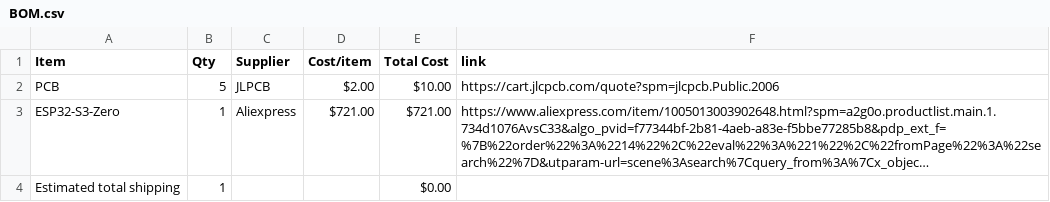
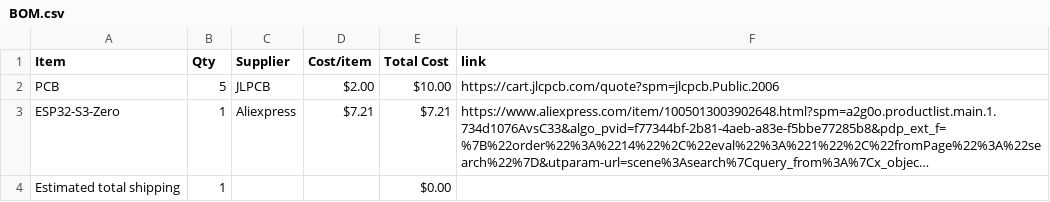
Before and after one commit to Alen1132011/Lambda, a CSV file: BOM.csv, drawn as a sheet; long unchanged cells end in …; the diff names each change by its address in the sheet, - before the commit and + after, or states it on an @@ line.

Commit message:
Sync Lambda Terminal from Half Life

```diff
--- a/BOM.csv
+++ b/BOM.csv
-D3 (Cost/item): $721.00
+D3 (Cost/item): $7.21
-E3 (Total Cost): $721.00
+E3 (Total Cost): $7.21
```
